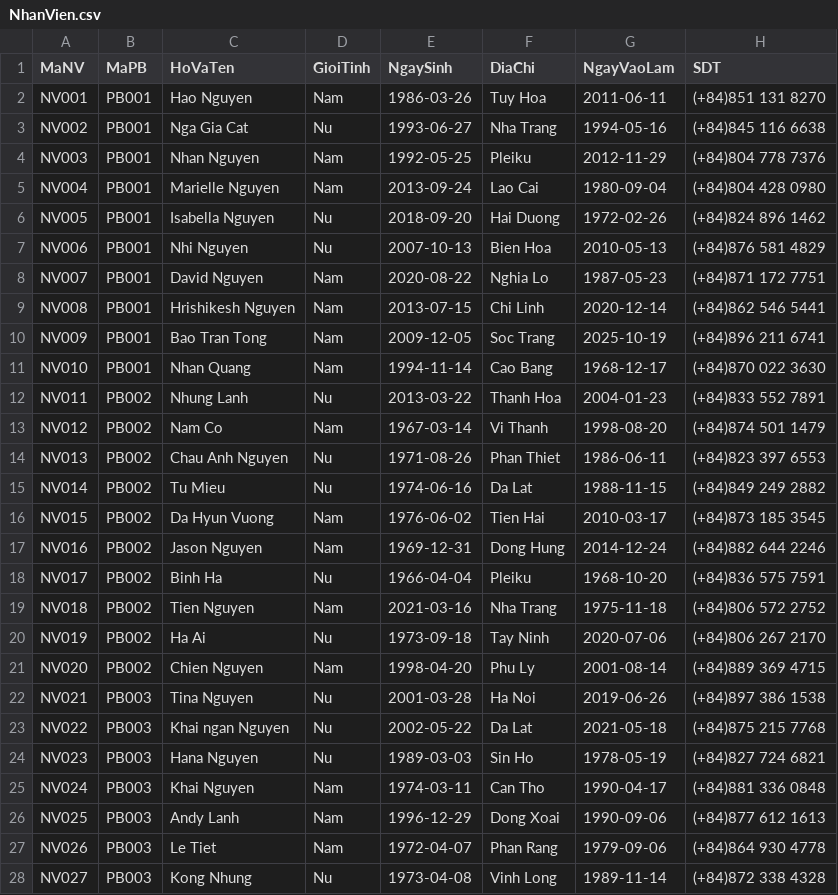
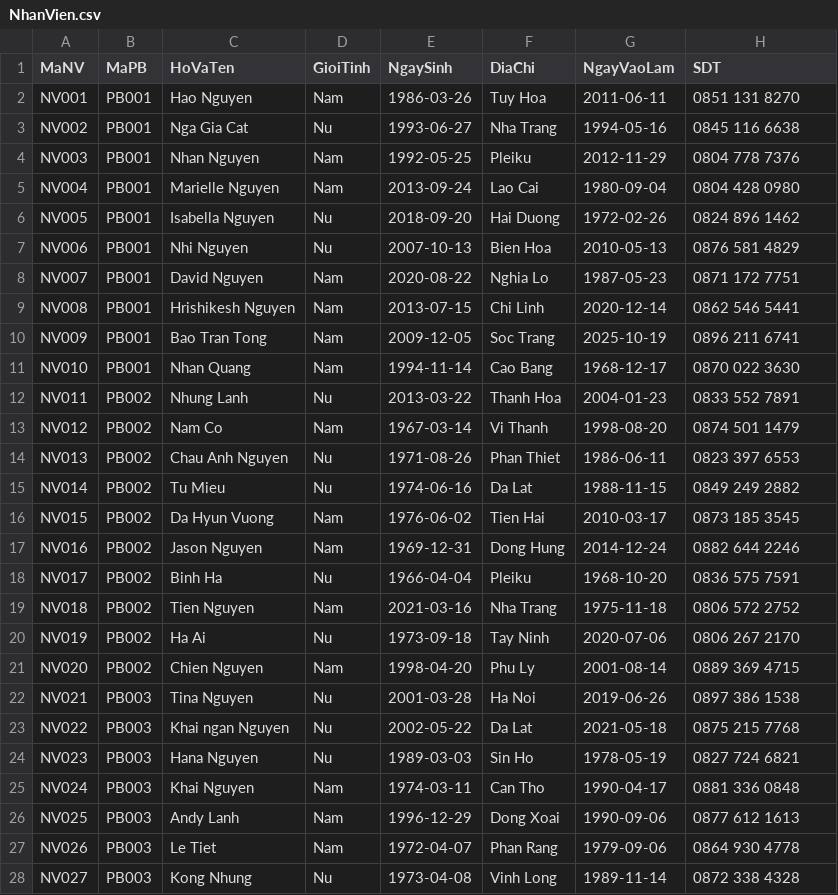
Before and after one commit to deakay13/HR-Management-WebApp, a CSV file: Backend/seeders/seed-data/NhanVien.csv, drawn as a sheet; only a part is shown; the diff covers the shown part only.

Commit message:
Feat: Add ZOD to handle data and error warnings.

```diff
--- a/Backend/seeders/seed-data/NhanVien.csv
+++ b/Backend/seeders/seed-data/NhanVien.csv
@@ -1,28 +1,28 @@
 MaNV,MaPB,HoVaTen,GioiTinh,NgaySinh,DiaChi,NgayVaoLam,SDT
-NV001,PB001,Hao Nguyen,Nam,1986-03-26,Tuy Hoa,2011-06-11,(+84)851 131 8270
-NV002,PB001,Nga Gia Cat,Nu,1993-06-27,Nha Trang,1994-05-16,(+84)845 116 6638
-NV003,PB001,Nhan Nguyen,Nam,1992-05-25,Pleiku,2012-11-29,(+84)804 778 7376
-NV004,PB001,Marielle Nguyen,Nam,2013-09-24,Lao Cai,1980-09-04,(+84)804 428 0980
-NV005,PB001,Isabella Nguyen,Nu,2018-09-20,Hai Duong,1972-02-26,(+84)824 896 1462
-NV006,PB001,Nhi Nguyen,Nu,2007-10-13,Bien Hoa,2010-05-13,(+84)876 581 4829
-NV007,PB001,David Nguyen,Nam,2020-08-22,Nghia Lo,1987-05-23,(+84)871 172 7751
-NV008,PB001,Hrishikesh Nguyen,Nam,2013-07-15,Chi Linh,2020-12-14,(+84)862 546 5441
-NV009,PB001,Bao Tran Tong,Nam,2009-12-05,Soc Trang,2025-10-19,(+84)896 211 6741
-NV010,PB001,Nhan Quang,Nam,1994-11-14,Cao Bang,1968-12-17,(+84)870 022 3630
-NV011,PB002,Nhung Lanh,Nu,2013-03-22,Thanh Hoa,2004-01-23,(+84)833 552 7891
-NV012,PB002,Nam Co,Nam,1967-03-14,Vi Thanh,1998-08-20,(+84)874 501 1479
-NV013,PB002,Chau Anh Nguyen,Nu,1971-08-26,Phan Thiet,1986-06-11,(+84)823 397 6553
-NV014,PB002,Tu Mieu,Nu,1974-06-16,Da Lat,1988-11-15,(+84)849 249 2882
-NV015,PB002,Da Hyun Vuong,Nam,1976-06-02,Tien Hai,2010-03-17,(+84)873 185 3545
-NV016,PB002,Jason Nguyen,Nam,1969-12-31,Dong Hung,2014-12-24,(+84)882 644 2246
-NV017,PB002,Binh Ha,Nu,1966-04-04,Pleiku,1968-10-20,(+84)836 575 7591
-NV018,PB002,Tien Nguyen,Nam,2021-03-16,Nha Trang,1975-11-18,(+84)806 572 2752
-NV019,PB002,Ha Ai,Nu,1973-09-18,Tay Ninh,2020-07-06,(+84)806 267 2170
-NV020,PB002,Chien Nguyen,Nam,1998-04-20,Phu Ly,2001-08-14,(+84)889 369 4715
-NV021,PB003,Tina Nguyen,Nu,2001-03-28,Ha Noi,2019-06-26,(+84)897 386 1538
-NV022,PB003,Khai ngan Nguyen,Nu,2002-05-22,Da Lat,2021-05-18,(+84)875 215 7768
-NV023,PB003,Hana Nguyen,Nu,1989-03-03,Sin Ho,1978-05-19,(+84)827 724 6821
-NV024,PB003,Khai Nguyen,Nam,1974-03-11,Can Tho,1990-04-17,(+84)881 336 0848
-NV025,PB003,Andy Lanh,Nam,1996-12-29,Dong Xoai,1990-09-06,(+84)877 612 1613
-NV026,PB003,Le Tiet,Nam,1972-04-07,Phan Rang,1979-09-06,(+84)864 930 4778
-NV027,PB003,Kong Nhung,Nu,1973-04-08,Vinh Long,1989-11-14,(+84)872 338 4328
+NV001,PB001,Hao Nguyen,Nam,1986-03-26,Tuy Hoa,2011-06-11,0851 131 8270
+NV002,PB001,Nga Gia Cat,Nu,1993-06-27,Nha Trang,1994-05-16,0845 116 6638
+NV003,PB001,Nhan Nguyen,Nam,1992-05-25,Pleiku,2012-11-29,0804 778 7376
+NV004,PB001,Marielle Nguyen,Nam,2013-09-24,Lao Cai,1980-09-04,0804 428 0980
+NV005,PB001,Isabella Nguyen,Nu,2018-09-20,Hai Duong,1972-02-26,0824 896 1462
+NV006,PB001,Nhi Nguyen,Nu,2007-10-13,Bien Hoa,2010-05-13,0876 581 4829
+NV007,PB001,David Nguyen,Nam,2020-08-22,Nghia Lo,1987-05-23,0871 172 7751
+NV008,PB001,Hrishikesh Nguyen,Nam,2013-07-15,Chi Linh,2020-12-14,0862 546 5441
+NV009,PB001,Bao Tran Tong,Nam,2009-12-05,Soc Trang,2025-10-19,0896 211 6741
+NV010,PB001,Nhan Quang,Nam,1994-11-14,Cao Bang,1968-12-17,0870 022 3630
+NV011,PB002,Nhung Lanh,Nu,2013-03-22,Thanh Hoa,2004-01-23,0833 552 7891
+NV012,PB002,Nam Co,Nam,1967-03-14,Vi Thanh,1998-08-20,0874 501 1479
+NV013,PB002,Chau Anh Nguyen,Nu,1971-08-26,Phan Thiet,1986-06-11,0823 397 6553
+NV014,PB002,Tu Mieu,Nu,1974-06-16,Da Lat,1988-11-15,0849 249 2882
+NV015,PB002,Da Hyun Vuong,Nam,1976-06-02,Tien Hai,2010-03-17,0873 185 3545
+NV016,PB002,Jason Nguyen,Nam,1969-12-31,Dong Hung,2014-12-24,0882 644 2246
+NV017,PB002,Binh Ha,Nu,1966-04-04,Pleiku,1968-10-20,0836 575 7591
+NV018,PB002,Tien Nguyen,Nam,2021-03-16,Nha Trang,1975-11-18,0806 572 2752
+NV019,PB002,Ha Ai,Nu,1973-09-18,Tay Ninh,2020-07-06,0806 267 2170
+NV020,PB002,Chien Nguyen,Nam,1998-04-20,Phu Ly,2001-08-14,0889 369 4715
+NV021,PB003,Tina Nguyen,Nu,2001-03-28,Ha Noi,2019-06-26,0897 386 1538
+NV022,PB003,Khai ngan Nguyen,Nu,2002-05-22,Da Lat,2021-05-18,0875 215 7768
+NV023,PB003,Hana Nguyen,Nu,1989-03-03,Sin Ho,1978-05-19,0827 724 6821
+NV024,PB003,Khai Nguyen,Nam,1974-03-11,Can Tho,1990-04-17,0881 336 0848
+NV025,PB003,Andy Lanh,Nam,1996-12-29,Dong Xoai,1990-09-06,0877 612 1613
+NV026,PB003,Le Tiet,Nam,1972-04-07,Phan Rang,1979-09-06,0864 930 4778
+NV027,PB003,Kong Nhung,Nu,1973-04-08,Vinh Long,1989-11-14,0872 338 4328
```
Also changed, not shown: 73 edited cells elsewhere in this file, 14 other files.
